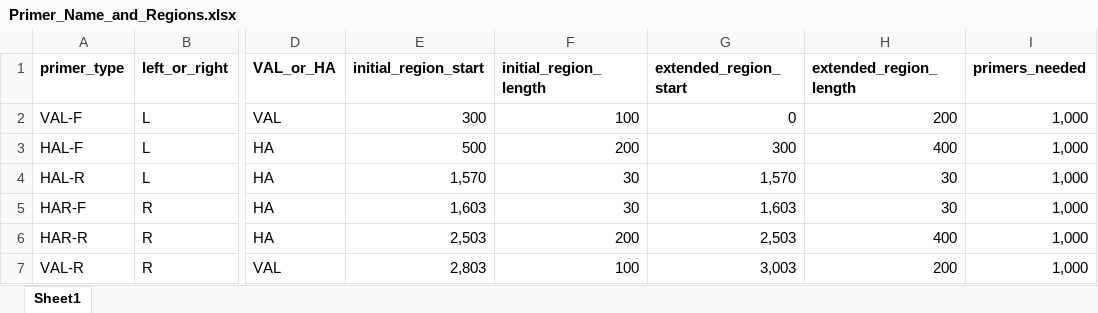
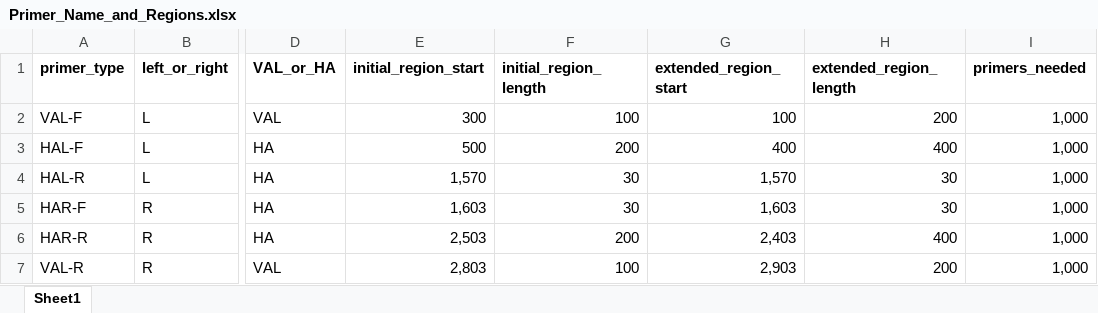
Before and after one commit to emmacwatts/AutoTagsCRISPR, an Excel workbook: inputfiles/Primer_Name_and_Regions.xlsx, sheet Sheet1, drawn as a sheet; only a part is shown, gaps mark what is left out; values as stored, in another font and other column widths than the file's, no borders; the diff names each change by its address in the sheet, - before the commit and + after, or states it on an @@ line.

Commit message:
Add files via upload

```diff
--- a/inputfiles/Primer_Name_and_Regions.xlsx (sheet Sheet1)
+++ b/inputfiles/Primer_Name_and_Regions.xlsx (sheet Sheet1)
-G2 (extended_region_start): 0
+G2 (extended_region_start): 100
-G3 (extended_region_start): 300
+G3 (extended_region_start): 400
-G6 (extended_region_start): 2,503
+G6 (extended_region_start): 2,403
-G7 (extended_region_start): 3,003
+G7 (extended_region_start): 2,903
```
